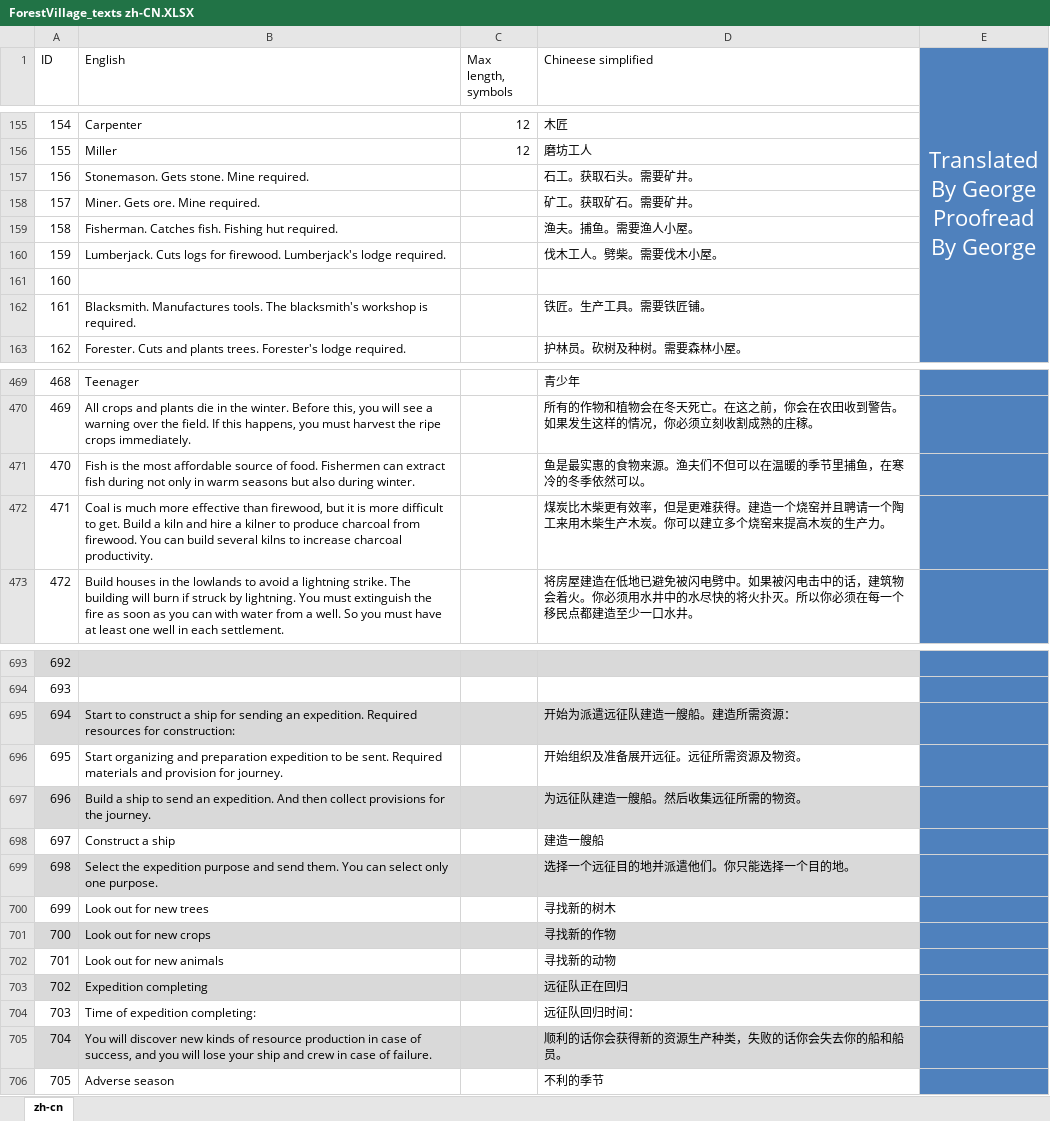
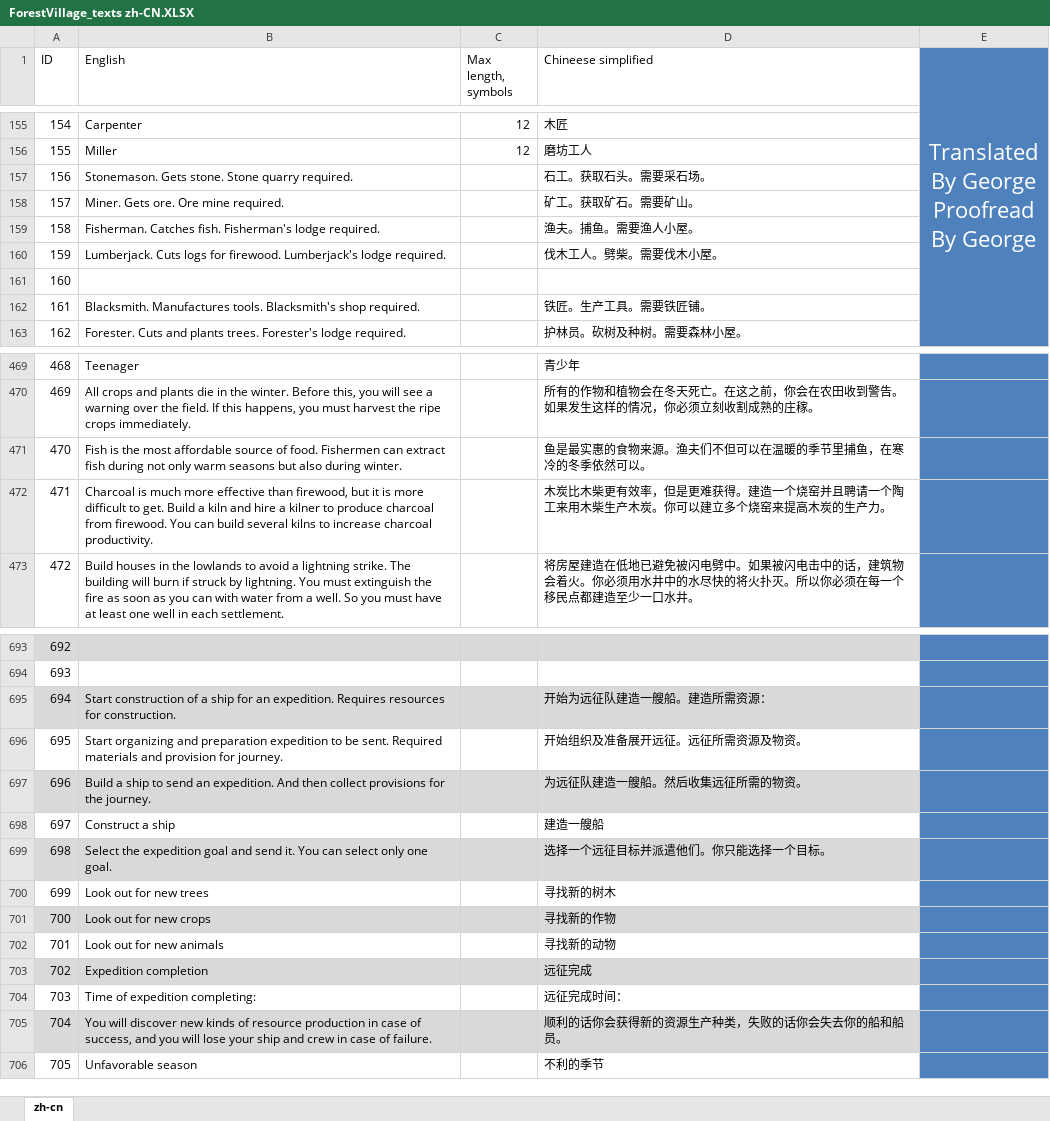
Before and after one commit to BoundlessHaung/lif_fv_cn_loc_file, an Excel workbook: ForestVillage_texts zh-CN.XLSX, sheet zh-cn, drawn as a sheet; only a part is shown, gaps mark what is left out; values as stored, in another font and other column widths than the file's, no borders; table styles not drawn; the diff covers the shown part only; the diff names each change by its address in the sheet, - before the commit and + after, or states it on an @@ line.

```diff
--- a/ForestVillage_texts zh-CN.XLSX (sheet zh-cn)
+++ b/ForestVillage_texts zh-CN.XLSX (sheet zh-cn)
-B157 (English): Stonemason. Gets stone. Mine required.
+B157 (English): Stonemason. Gets stone. Stone quarry required.
-D157 (Chineese simplified): 石工。获取石头。需要矿井。
+D157 (Chineese simplified): 石工。获取石头。需要采石场。
-B158 (English): Miner. Gets ore. Mine required.
+B158 (English): Miner. Gets ore. Ore mine required.
-D158 (Chineese simplified): 矿工。获取矿石。需要矿井。
+D158 (Chineese simplified): 矿工。获取矿石。需要矿山。
-B159 (English): …Catches fish. Fishing hut required.
+B159 (English): …Catches fish. Fisherman's lodge required.
-B162 (English): …Manufactures tools. The blacksmith's workshop is required.
+B162 (English): …Manufactures tools. Blacksmith's shop required.
-B471 (English): …not only in warm seasons…
+B471 (English): …not only warm seasons…
-B472 (English): Coal is much…
+B472 (English): Charcoal is much…
-D472 (Chineese simplified): 煤炭比木柴…
+D472 (Chineese simplified): 木炭比木柴…
-B695 (English): Start to construct a ship for sending an expedition. Required resources for construction:
+B695 (English): Start construction of a ship for an expedition. Requires resources for construction.
-D695 (Chineese simplified): 开始为派遣远征队建造一艘船。建造所需资源：
+D695 (Chineese simplified): 开始为远征队建造一艘船。建造所需资源：
-B699 (English): …the expedition purpose and send them. You can select only one purpose.
+B699 (English): …the expedition goal and send it. You can select only one goal.
-D699 (Chineese simplified): 选择一个远征目的地并派遣他们。你只能选择一个目的地。
+D699 (Chineese simplified): 选择一个远征目标并派遣他们。你只能选择一个目标。
-B703 (English): Expedition completing
+B703 (English): Expedition completion
-D703 (Chineese simplified): 远征队正在回归
+D703 (Chineese simplified): 远征完成
-D704 (Chineese simplified): 远征队回归时间：
+D704 (Chineese simplified): 远征完成时间：
-B706 (English): Adverse season
+B706 (English): Unfavorable season
```
Also changed, not shown: 47 edited cells elsewhere in this sheet.
